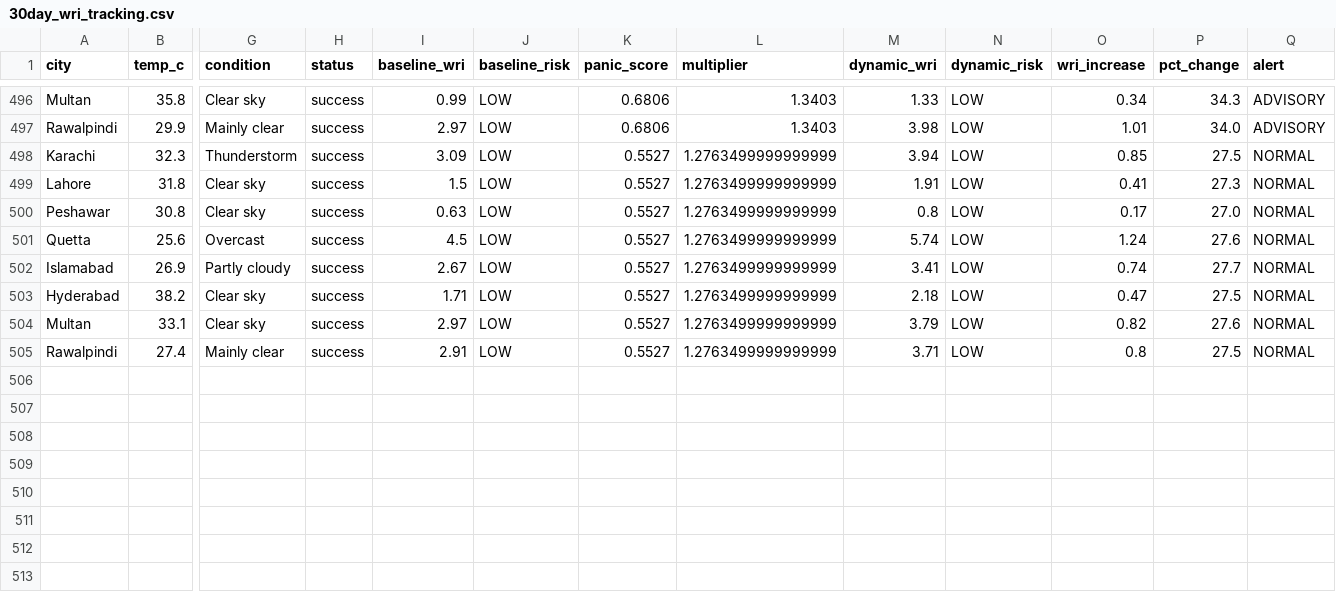
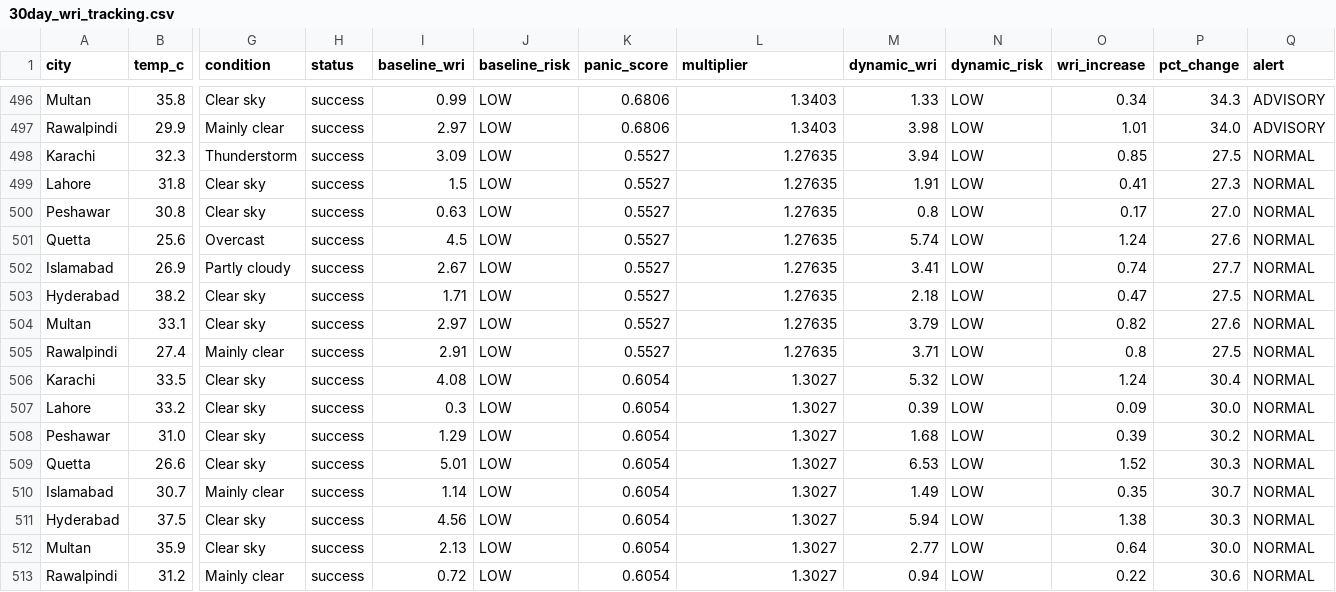
Before and after one commit to baighafsa/pakistan-disaster-forecasting, a CSV file: data/30day_wri_tracking.csv, drawn as a sheet; only a part is shown, gaps mark what is left out; rows hold the shown columns only; the diff names each change by its address in the sheet, - before the commit and + after, or states it on an @@ line.

```diff
--- a/data/30day_wri_tracking.csv
+++ b/data/30day_wri_tracking.csv
-L498:L505 (multiplier): 1.2763499999999999
+L498:L505 (multiplier): 1.27635
+row 506: Karachi | 33.5 | Clear sky | success | 4.08 | LOW | 0.6054 | 1.3027 | 5.32 | LOW | 1.24 | 30.4 | NORMAL
+row 507: Lahore | 33.2 | Clear sky | success | 0.3 | LOW | 0.6054 | 1.3027 | 0.39 | LOW | 0.09 | 30.0 | NORMAL
+row 508: Peshawar | 31.0 | Clear sky | success | 1.29 | LOW | 0.6054 | 1.3027 | 1.68 | LOW | 0.39 | 30.2 | NORMAL
+row 509: Quetta | 26.6 | Clear sky | success | 5.01 | LOW | 0.6054 | 1.3027 | 6.53 | LOW | 1.52 | 30.3 | NORMAL
+row 510: Islamabad | 30.7 | Mainly clear | success | 1.14 | LOW | 0.6054 | 1.3027 | 1.49 | LOW | 0.35 | 30.7 | NORMAL
+row 511: Hyderabad | 37.5 | Clear sky | success | 4.56 | LOW | 0.6054 | 1.3027 | 5.94 | LOW | 1.38 | 30.3 | NORMAL
+row 512: Multan | 35.9 | Clear sky | success | 2.13 | LOW | 0.6054 | 1.3027 | 2.77 | LOW | 0.64 | 30.0 | NORMAL
+row 513: Rawalpindi | 31.2 | Mainly clear | success | 0.72 | LOW | 0.6054 | 1.3027 | 0.94 | LOW | 0.22 | 30.6 | NORMAL
```
Also changed, not shown: data/daily_alerts.csv, 1 other file.
